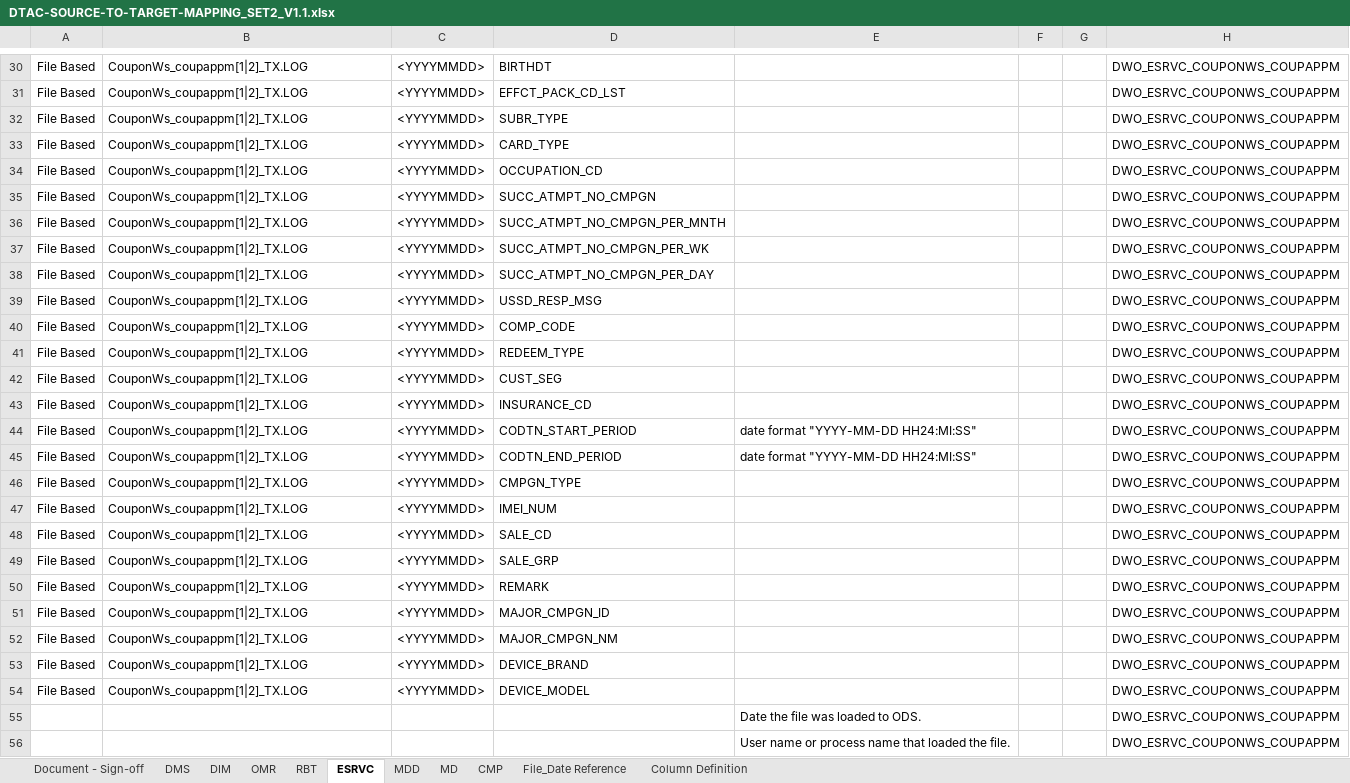
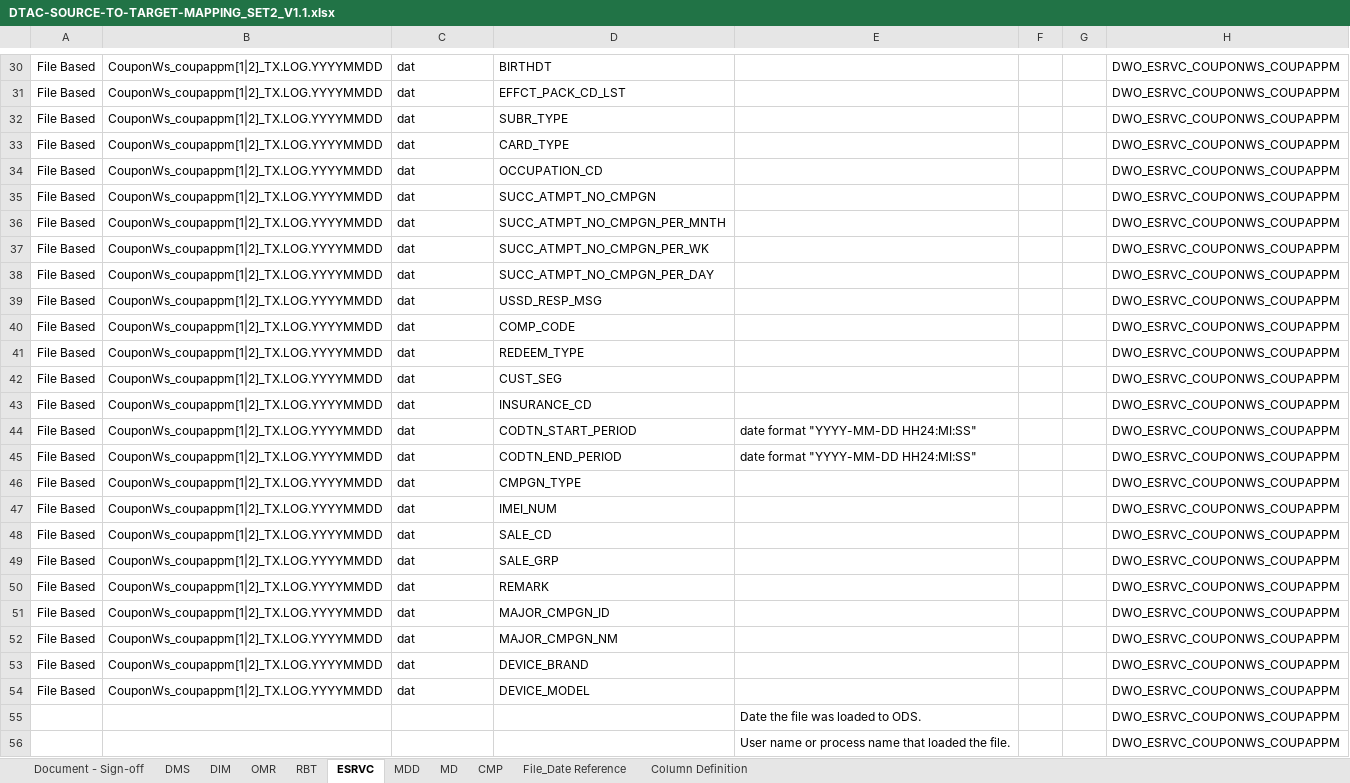
Before and after one commit to notting-hill/AEP_documents, an Excel workbook: DTAC-SOURCE-TO-TARGET-MAPPING_SET2_V1.1.xlsx, sheet ESRVC, drawn as a sheet; only a part is shown, gaps mark what is left out; values as stored, in another font and other column widths than the file's, no borders; the diff covers the shown part only; the diff names each change by its address in the sheet, - before the commit and + after, or states it on an @@ line.

```diff
--- a/DTAC-SOURCE-TO-TARGET-MAPPING_SET2_V1.1.xlsx (sheet ESRVC)
+++ b/DTAC-SOURCE-TO-TARGET-MAPPING_SET2_V1.1.xlsx (sheet ESRVC)
-B30:B54: CouponWs_coupappm[1|2]_TX.LOG
+B30:B54: CouponWs_coupappm[1|2]_TX.LOG.YYYYMMDD
-C30:C54: <YYYYMMDD>
+C30:C54: dat
```
Also changed, not shown: 54 edited cells elsewhere in this sheet, sheet MD, sheet RBT, hidden cells, 1 other file.
